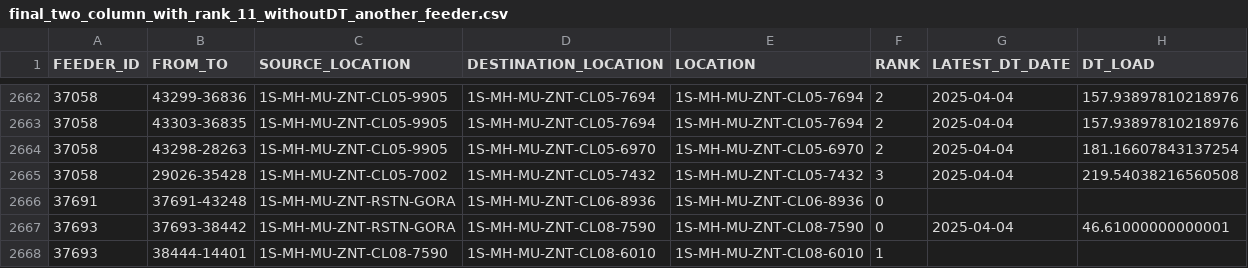
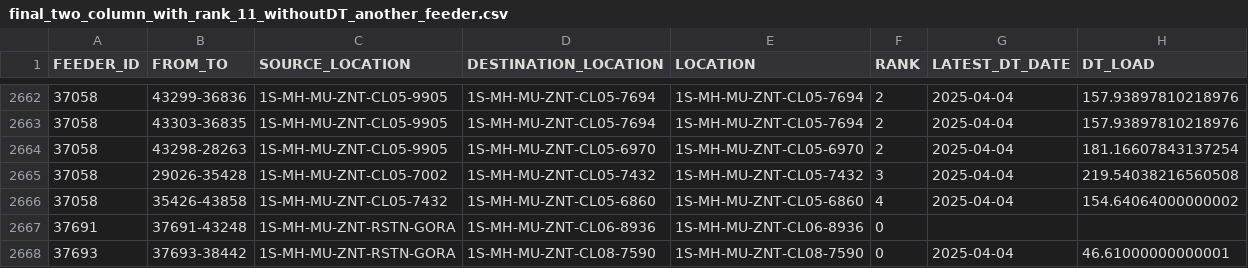
Before and after one commit to Sagar1418/IPYNB_FILE, a CSV file: DATA_GENERATION/final_two_column_with_rank_11_withoutDT_another_feeder.csv, drawn as a sheet; only a part is shown, gaps mark what is left out; the shorter side is filled out with more unchanged rows.

```diff
--- a/DATA_GENERATION/final_two_column_with_rank_11_withoutDT_another_feeder.csv
+++ b/DATA_GENERATION/final_two_column_with_rank_11_withoutDT_another_feeder.csv
@@ -2665,2 +2665,3 @@ FEEDER_ID,FROM_TO,SOURCE_LOCATION,DESTINATION_LOCATION,LOCATION,RANK,LATEST_DT_D
 37058,29026-35428,1S-MH-MU-ZNT-CL05-7002,1S-MH-MU-ZNT-CL05-7432,1S-MH-MU-ZNT-CL05-7432,3,2025-04-04,219.54038216560508
+37058,35426-43858,1S-MH-MU-ZNT-CL05-7432,1S-MH-MU-ZNT-CL05-6860,1S-MH-MU-ZNT-CL05-6860,4,2025-04-04,154.64064000000002
 37691,37691-43248,1S-MH-MU-ZNT-RSTN-GORA,1S-MH-MU-ZNT-CL06-8936,1S-MH-MU-ZNT-CL06-8936,0,,
```
Also changed, not shown: 15 other files.
